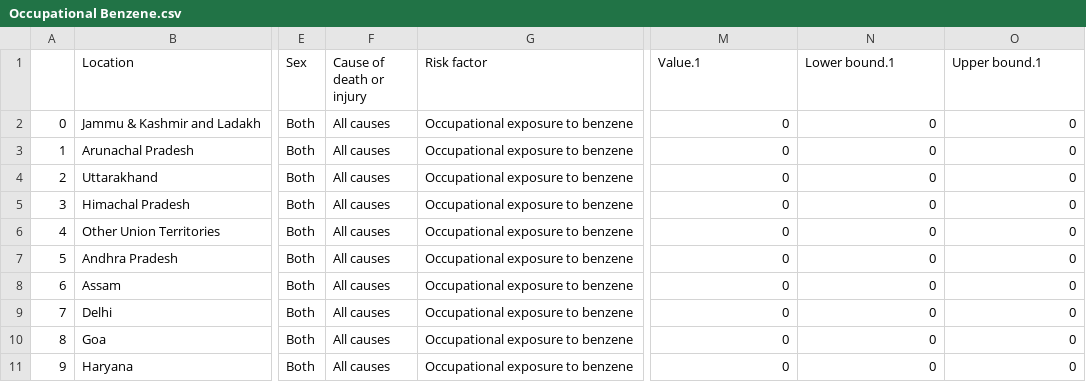
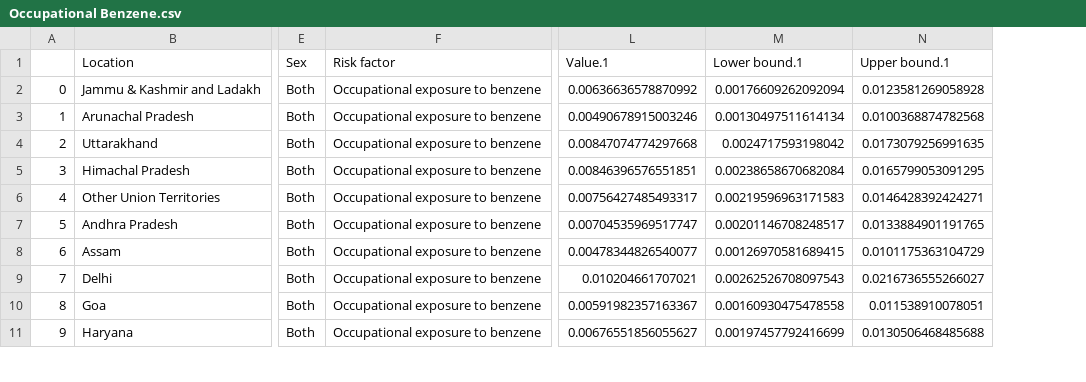
Before and after one commit to Amnx404/Health, a CSV file: Disease_csv/Occupational Benzene.csv, drawn as a sheet; only a part is shown, gaps mark what is left out; removed rows and columns are numbered as before the commit, all else as after; the diff covers the shown part only; the diff names each change by its address in the sheet, - before the commit and + after, or states it on an @@ line.

```diff
--- a/Disease_csv/Occupational Benzene.csv
+++ b/Disease_csv/Occupational Benzene.csv
-column F (Cause of death or injury), rows 2-11: all All causes
-L2 (Value.1): 0
+L2 (Value.1): 0.00636636578870992
-M2 (Lower bound.1): 0
+M2 (Lower bound.1): 0.00176609262092094
-N2 (Upper bound.1): 0
+N2 (Upper bound.1): 0.0123581269058928
-L3 (Value.1): 0
+L3 (Value.1): 0.00490678915003246
-M3 (Lower bound.1): 0
+M3 (Lower bound.1): 0.00130497511614134
-N3 (Upper bound.1): 0
+N3 (Upper bound.1): 0.0100368874782568
-L4 (Value.1): 0
+L4 (Value.1): 0.00847074774297668
-M4 (Lower bound.1): 0
+M4 (Lower bound.1): 0.0024717593198042
-N4 (Upper bound.1): 0
+N4 (Upper bound.1): 0.0173079256991635
-L5 (Value.1): 0
+L5 (Value.1): 0.00846396576551851
-M5 (Lower bound.1): 0
+M5 (Lower bound.1): 0.00238658670682084
-N5 (Upper bound.1): 0
+N5 (Upper bound.1): 0.0165799053091295
-L6 (Value.1): 0
+L6 (Value.1): 0.00756427485493317
-M6 (Lower bound.1): 0
+M6 (Lower bound.1): 0.00219596963171583
-N6 (Upper bound.1): 0
+N6 (Upper bound.1): 0.0146428392424271
-L7 (Value.1): 0
+L7 (Value.1): 0.00704535969517747
-M7 (Lower bound.1): 0
+M7 (Lower bound.1): 0.00201146708248517
-N7 (Upper bound.1): 0
+N7 (Upper bound.1): 0.0133884901191765
-L8 (Value.1): 0
+L8 (Value.1): 0.00478344826540077
-M8 (Lower bound.1): 0
+M8 (Lower bound.1): 0.00126970581689415
-N8 (Upper bound.1): 0
+N8 (Upper bound.1): 0.0101175363104729
-L9 (Value.1): 0
+L9 (Value.1): 0.010204661707021
-M9 (Lower bound.1): 0
+M9 (Lower bound.1): 0.00262526708097543
-N9 (Upper bound.1): 0
+N9 (Upper bound.1): 0.0216736555266027
-L10 (Value.1): 0
+L10 (Value.1): 0.00591982357163367
-M10 (Lower bound.1): 0
+M10 (Lower bound.1): 0.00160930475478558
-N10 (Upper bound.1): 0
+N10 (Upper bound.1): 0.011538910078051
-L11 (Value.1): 0
+L11 (Value.1): 0.00676551856055627
-M11 (Lower bound.1): 0
+M11 (Lower bound.1): 0.00197457792416699
-N11 (Upper bound.1): 0
+N11 (Upper bound.1): 0.0130506468485688
```
Also changed, not shown: 63 edited cells elsewhere in this file, Disease_csv/Alocoho Use.csv, Disease_csv/Drug Use.csv, 53 other files.
